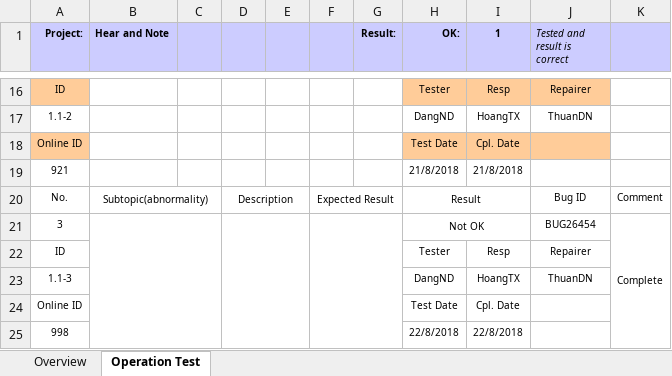
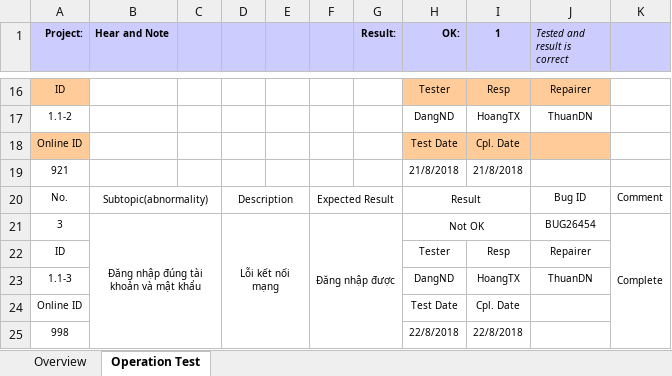
Before and after one commit to PhongHarry/P2D, an Excel workbook: Project_Code_Testcase_Template_v2.2.xlsx, sheet Operation Test, drawn as a sheet; only a part is shown, gaps mark what is left out; values as stored, in another font and other column widths than the file's, no borders; conditional formats not drawn; the diff names each change by its address in the sheet, - before the commit and + after, or states it on an @@ line.

Commit message:
Add files via upload
Test No 3

```diff
--- a/Project_Code_Testcase_Template_v2.2.xlsx (sheet Operation Test)
+++ b/Project_Code_Testcase_Template_v2.2.xlsx (sheet Operation Test)
-B21 (Hear and Note): (empty)
+B21 (Hear and Note): Đăng nhập đúng tài khoản và mật khẩu
-D21: (empty)
+D21: Lỗi kết nối mạng
-F21: (empty)
+F21: Đăng nhập được
```
